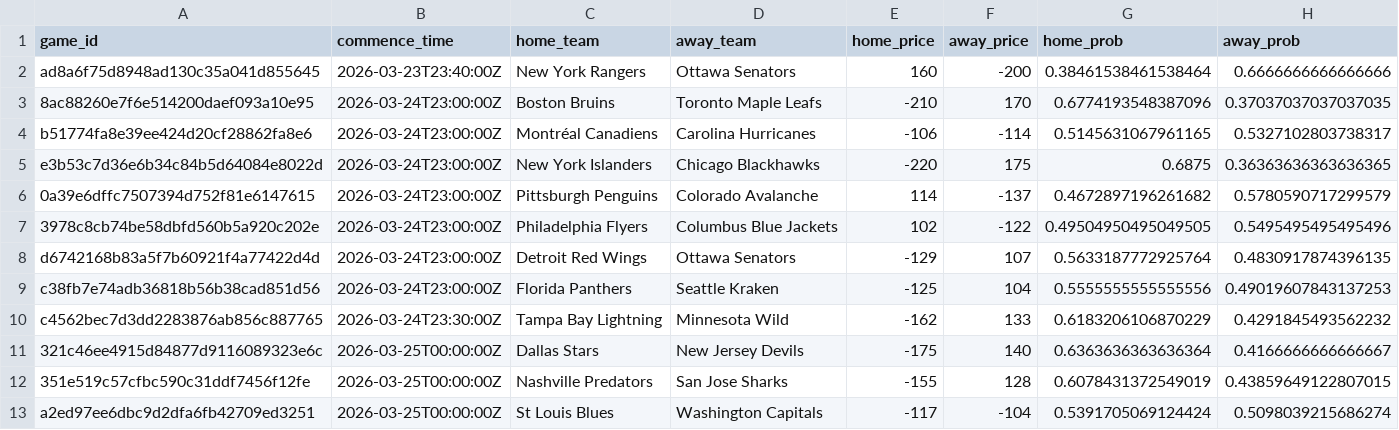
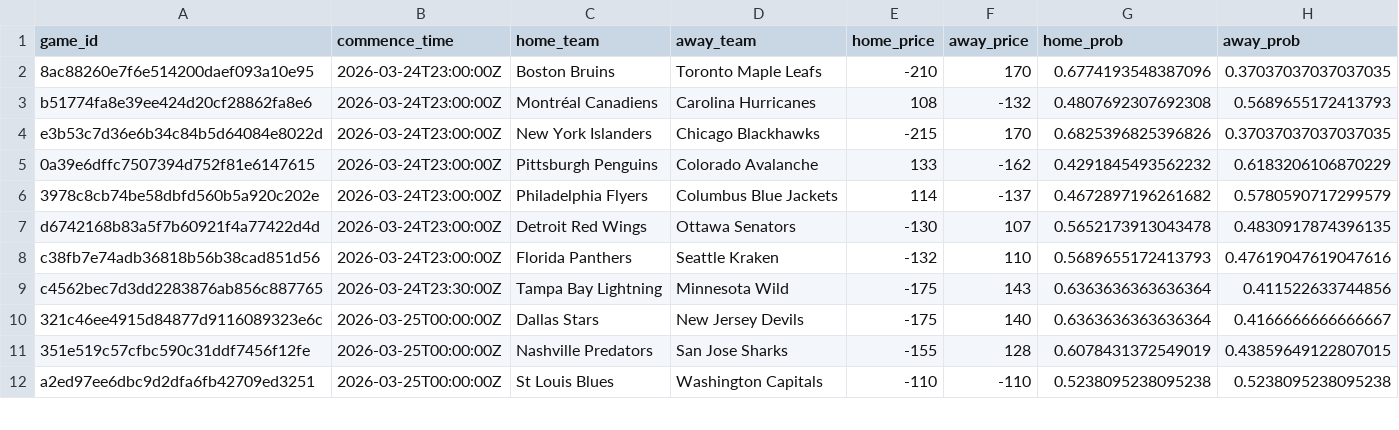
Before and after one commit to jmbarton04/nhl_odds_moneypuck, a CSV file: data/games_today.csv, drawn as a sheet; only a part is shown; the diff covers the shown part only.

```diff
--- a/data/games_today.csv
+++ b/data/games_today.csv
@@ -1,13 +1,12 @@
 game_id,commence_time,home_team,away_team,home_price,away_price,home_prob,away_prob
-ad8a6f75d8948ad130c35a041d855645,2026-03-23T23:40:00Z,New York Rangers,Ottawa Senators,160,-200,0.38461538461538464,0.6666666666666666
 8ac88260e7f6e514200daef093a10e95,2026-03-24T23:00:00Z,Boston Bruins,Toronto Maple Leafs,-210,170,0.6774193548387096,0.37037037037037035
-b51774fa8e39ee424d20cf28862fa8e6,2026-03-24T23:00:00Z,Montréal Canadiens,Carolina Hurricanes,-106,-114,0.5145631067961165,0.5327102803738317
-e3b53c7d36e6b34c84b5d64084e8022d,2026-03-24T23:00:00Z,New York Islanders,Chicago Blackhawks,-220,175,0.6875,0.36363636363636365
-0a39e6dffc7507394d752f81e6147615,2026-03-24T23:00:00Z,Pittsburgh Penguins,Colorado Avalanche,114,-137,0.4672897196261682,0.5780590717299579
-3978c8cb74be58dbfd560b5a920c202e,2026-03-24T23:00:00Z,Philadelphia Flyers,Columbus Blue Jackets,102,-122,0.49504950495049505,0.5495495495495496
-d6742168b83a5f7b60921f4a77422d4d,2026-03-24T23:00:00Z,Detroit Red Wings,Ottawa Senators,-129,107,0.5633187772925764,0.4830917874396135
-c38fb7e74adb36818b56b38cad851d56,2026-03-24T23:00:00Z,Florida Panthers,Seattle Kraken,-125,104,0.5555555555555556,0.49019607843137253
-c4562bec7d3dd2283876ab856c887765,2026-03-24T23:30:00Z,Tampa Bay Lightning,Minnesota Wild,-162,133,0.6183206106870229,0.4291845493562232
+b51774fa8e39ee424d20cf28862fa8e6,2026-03-24T23:00:00Z,Montréal Canadiens,Carolina Hurricanes,108,-132,0.4807692307692308,0.5689655172413793
+e3b53c7d36e6b34c84b5d64084e8022d,2026-03-24T23:00:00Z,New York Islanders,Chicago Blackhawks,-215,170,0.6825396825396826,0.37037037037037035
+0a39e6dffc7507394d752f81e6147615,2026-03-24T23:00:00Z,Pittsburgh Penguins,Colorado Avalanche,133,-162,0.4291845493562232,0.6183206106870229
+3978c8cb74be58dbfd560b5a920c202e,2026-03-24T23:00:00Z,Philadelphia Flyers,Columbus Blue Jackets,114,-137,0.4672897196261682,0.5780590717299579
+d6742168b83a5f7b60921f4a77422d4d,2026-03-24T23:00:00Z,Detroit Red Wings,Ottawa Senators,-130,107,0.5652173913043478,0.4830917874396135
+c38fb7e74adb36818b56b38cad851d56,2026-03-24T23:00:00Z,Florida Panthers,Seattle Kraken,-132,110,0.5689655172413793,0.47619047619047616
+c4562bec7d3dd2283876ab856c887765,2026-03-24T23:30:00Z,Tampa Bay Lightning,Minnesota Wild,-175,143,0.6363636363636364,0.411522633744856
 321c46ee4915d84877d9116089323e6c,2026-03-25T00:00:00Z,Dallas Stars,New Jersey Devils,-175,140,0.6363636363636364,0.4166666666666667
 351e519c57cfbc590c31ddf7456f12fe,2026-03-25T00:00:00Z,Nashville Predators,San Jose Sharks,-155,128,0.6078431372549019,0.43859649122807015
-a2ed97ee6dbc9d2dfa6fb42709ed3251,2026-03-25T00:00:00Z,St Louis Blues,Washington Capitals,-117,-104,0.5391705069124424,0.5098039215686274
+a2ed97ee6dbc9d2dfa6fb42709ed3251,2026-03-25T00:00:00Z,St Louis Blues,Washington Capitals,-110,-110,0.5238095238095238,0.5238095238095238
```
Also changed, not shown: 14 edited cells elsewhere in this file, data/moneypuck_today.csv, 1 other file.
